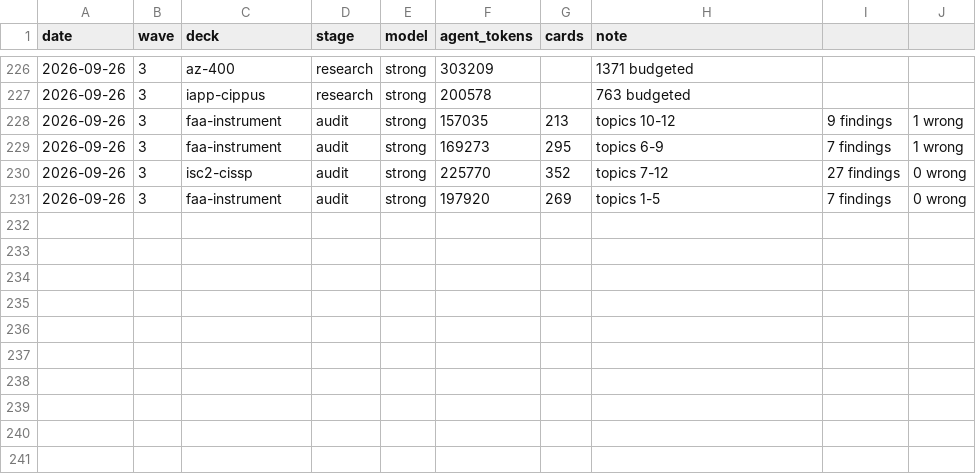
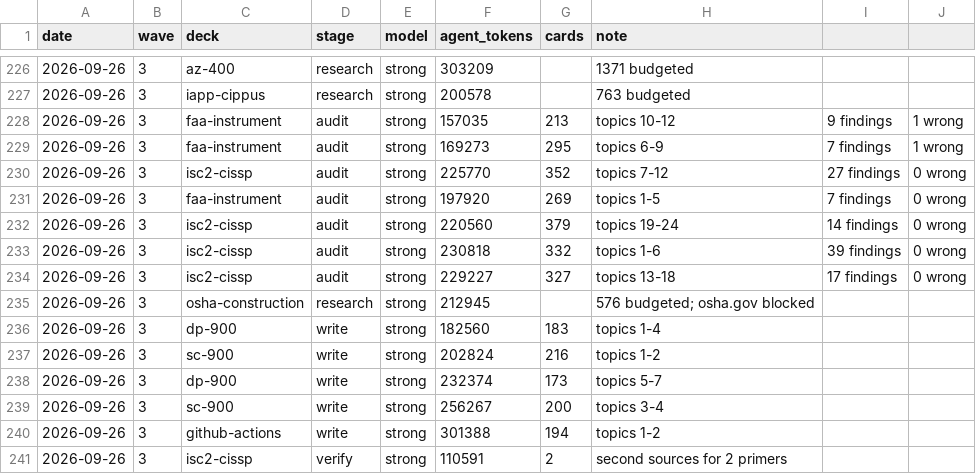
Before and after one commit to krishnachagti-sudo/conyso-initiatives-deck, a CSV file: research/ledger.csv, drawn as a sheet; only a part is shown, gaps mark what is left out.

```diff
--- a/research/ledger.csv
+++ b/research/ledger.csv
@@ -231 +231,11 @@ date,wave,deck,stage,model,agent_tokens,cards,note
 2026-09-26,3,faa-instrument,audit,strong,197920,269,topics 1-5, 7 findings, 0 wrong
+2026-09-26,3,isc2-cissp,audit,strong,220560,379,topics 19-24, 14 findings, 0 wrong
+2026-09-26,3,isc2-cissp,audit,strong,230818,332,topics 1-6, 39 findings, 0 wrong
+2026-09-26,3,isc2-cissp,audit,strong,229227,327,topics 13-18, 17 findings, 0 wrong
+2026-09-26,3,osha-construction,research,strong,212945,,576 budgeted; osha.gov blocked
+2026-09-26,3,dp-900,write,strong,182560,183,topics 1-4
+2026-09-26,3,sc-900,write,strong,202824,216,topics 1-2
+2026-09-26,3,dp-900,write,strong,232374,173,topics 5-7
+2026-09-26,3,sc-900,write,strong,256267,200,topics 3-4
+2026-09-26,3,github-actions,write,strong,301388,194,topics 1-2
+2026-09-26,3,isc2-cissp,verify,strong,110591,2,second sources for 2 primers
```
Also changed, not shown: 40 other files.
